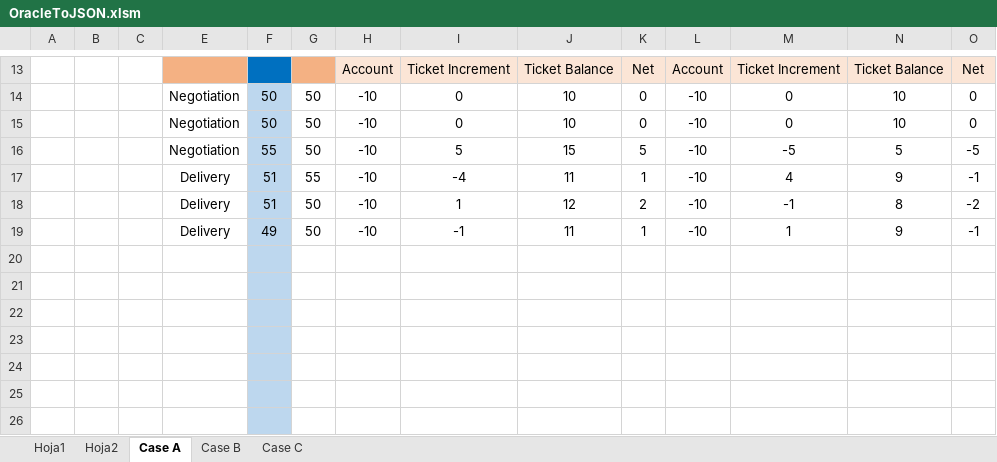
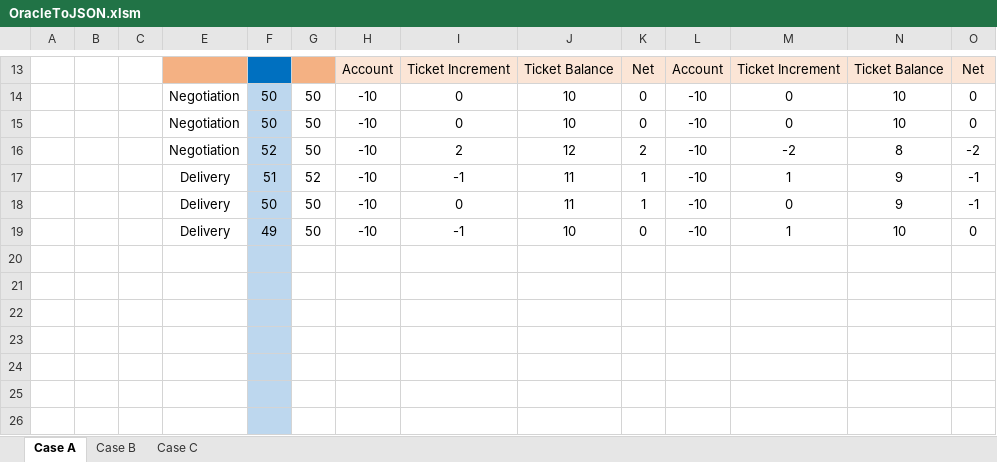
Before and after one commit to dangguz/Bet, an Excel workbook: OracleToJSON.xlsm, sheet Case A, drawn as a sheet; only a part is shown, gaps mark what is left out; values as stored, in another font and other column widths than the file's, no borders; charts and pictures not drawn; removed rows and columns are numbered as before the commit, all else as after; the diff names each change by its address in the sheet, - before the commit and + after, or states it on an @@ line.

```diff
--- a/OracleToJSON.xlsm (sheet Case A)
+++ b/OracleToJSON.xlsm (sheet Case A)
@@ sheet tab hidden: Hoja1 @@
@@ sheet tab hidden: Hoja2 @@
-row 16:  |  |  | Negotiation | 55 | 50 | -10 | 5 | 15 | 5 | -10 | -5 | 5 | -5
-row 17:  |  |  | Delivery | 51 | 55 | -10 | -4 | 11 | 1 | -10 | 4 | 9 | -1
-E16: Delivery
+E16: Negotiation
-F16: 51
+F16: 52
-I16: 1
+I16: 2
-M16: -1
+M16: -2
-F17: 49
+F17: 51
-G17: 50
+G17: 52
+row 18:  |  |  | Delivery | 50 | 50 | -10 | 0 | 11 | 1 | -10 | 0 | 9 | -1
+row 19:  |  |  | Delivery | 49 | 50 | -10 | -1 | 10 | 0 | -10 | 1 | 10 | 0
```
Also changed, not shown: formulas that keep their value, charts or pictures, ExcelToJSON.xlsm, 8 other files.
